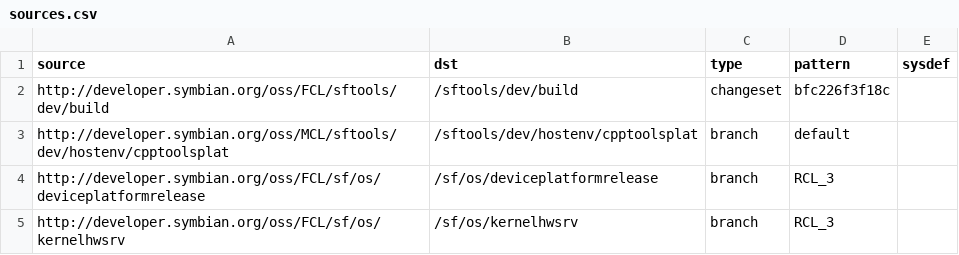
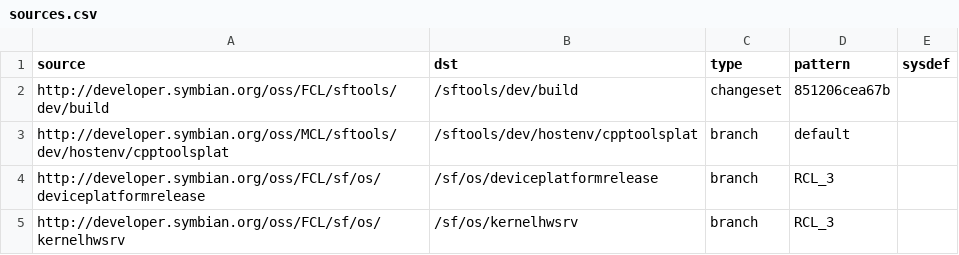
Before and after one commit to SymbianSource/oss.FCL.sftools.fbf.projects.tools, a CSV file: prebuilt/sources.csv, drawn as a sheet.

Commit message:
Update sftools/dev/build changelist, to get elf2e32 fix from GCC_SURGE work

```diff
--- a/prebuilt/sources.csv
+++ b/prebuilt/sources.csv
@@ -1,3 +1,3 @@
 source,dst,type,pattern,sysdef
-http://developer.symbian.org/oss/FCL/sftools/dev/build,/sftools/dev/build,changeset,bfc226f3f18c,
+http://developer.symbian.org/oss/FCL/sftools/dev/build,/sftools/dev/build,changeset,851206cea67b,
 http://developer.symbian.org/oss/MCL/sftools/dev/hostenv/cpptoolsplat,/sftools/dev/hostenv/cpptoolsplat,branch,default,
```
